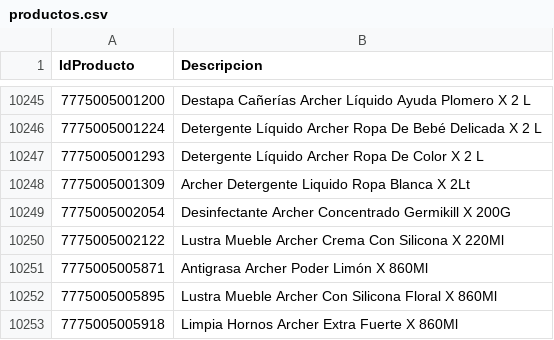
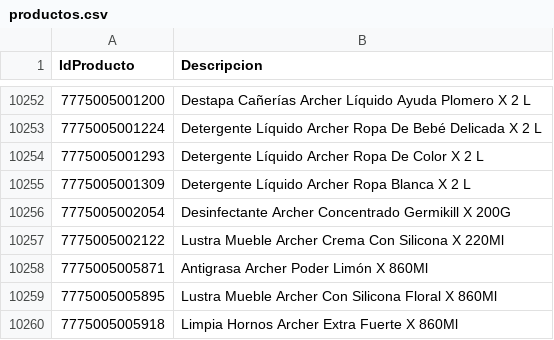
Before and after one commit to intikpo/precios-bolivia, a CSV file: data/raw/farmacorp/productos.csv, drawn as a sheet; only a part is shown, gaps mark what is left out; the diff covers the shown part only.

```diff
--- a/data/raw/farmacorp/productos.csv
+++ b/data/raw/farmacorp/productos.csv
@@ -10247,3 +10254,3 @@
 7775005001293,Detergente Líquido Archer Ropa De Color X 2 L
-7775005001309,Archer Detergente Liquido Ropa Blanca X 2Lt
+7775005001309,Detergente Líquido Archer Ropa Blanca X 2 L
 7775005002054,Desinfectante Archer Concentrado Germikill X 200G
```
Also changed, not shown: 20 added rows elsewhere in this file, 3 other files.
